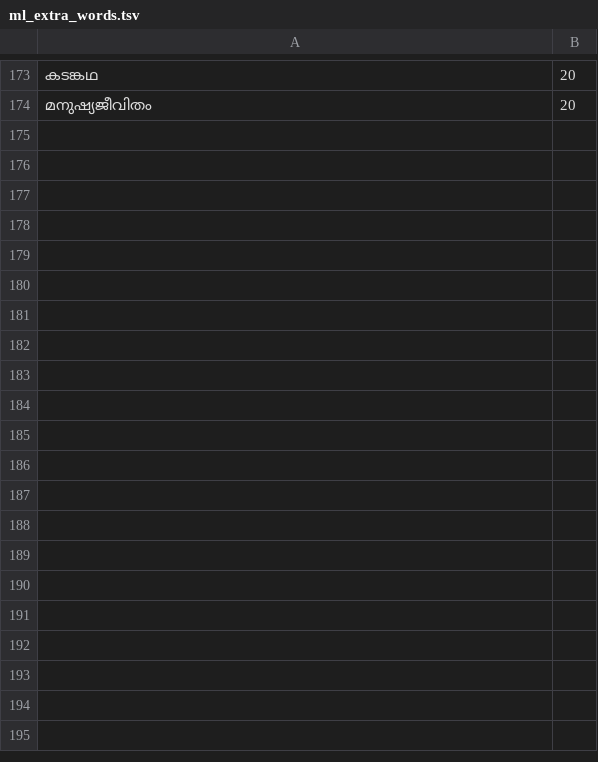
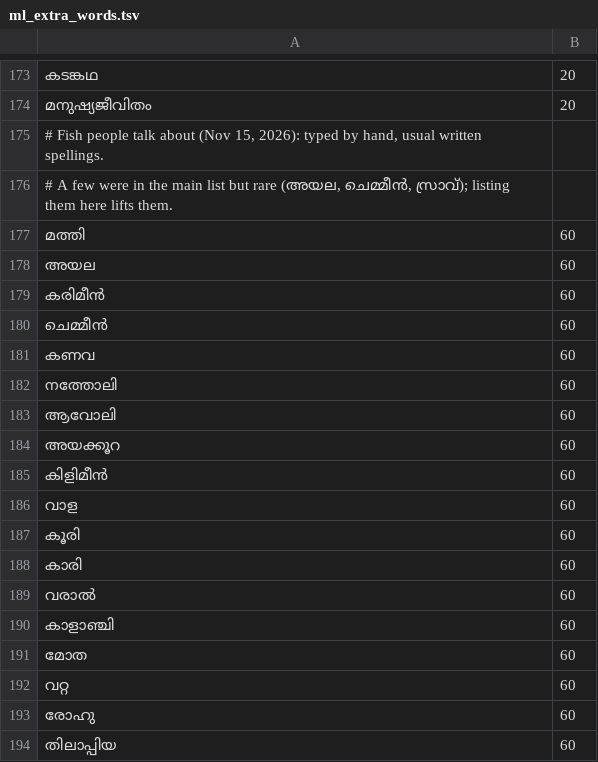
Before and after one commit to rag-creation/ezhuthola, a TSV file: app/src/main/assets/ml_extra_words.tsv, drawn as a sheet; only a part is shown, gaps mark what is left out; the diff covers the shown part only; the diff names each change by its address in the sheet, - before the commit and + after, or states it on an @@ line.

Commit message:
More Malayalam words: fish and everyday chat words (#21)
* More Malayalam words: fish names and everyday chat words

* More Malayalam words: fruits

* More Malayalam words: food

* inji gives ഇഞ്ചി (nj can be ഞ്ച mid-word), claude gives ക്ലോഡ്

* Keep the test copies of the word lists in step with the app

```diff
--- a/app/src/main/assets/ml_extra_words.tsv
+++ b/app/src/main/assets/ml_extra_words.tsv
+row 175: # Fish people talk about (Nov 15, 2026): typed by hand, usual written spellings.
+row 176: # A few were in the main list but rare (അയല, ചെമ്മീൻ, സ്രാവ്); listing them here lifts them.
+row 177: മത്തി | 60
+row 178: അയല | 60
+row 179: കരിമീൻ | 60
+row 180: ചെമ്മീൻ | 60
+row 181: കണവ | 60
+row 182: നത്തോലി | 60
+row 183: ആവോലി | 60
+row 184: അയക്കൂറ | 60
+row 185: കിളിമീൻ | 60
+row 186: വാള | 60
+row 187: കൂരി | 60
+row 188: കാരി | 60
+row 189: വരാൽ | 60
+row 190: കാളാഞ്ചി | 60
+row 191: മോത | 60
+row 192: വറ്റ | 60
+row 193: രോഹു | 60
+row 194: തിലാപ്പിയ | 60
```
Also changed, not shown: 65 added rows elsewhere in this file, app/src/main/assets/en_ml_words.tsv, 5 other files.
